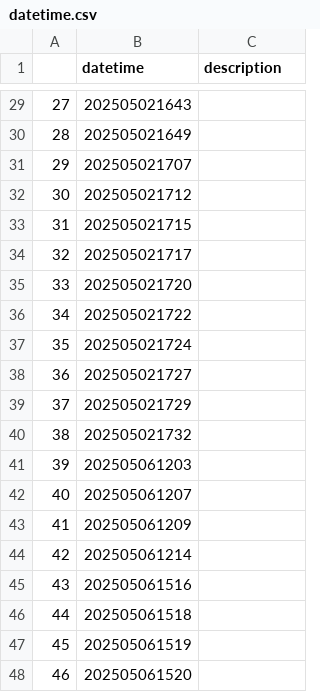
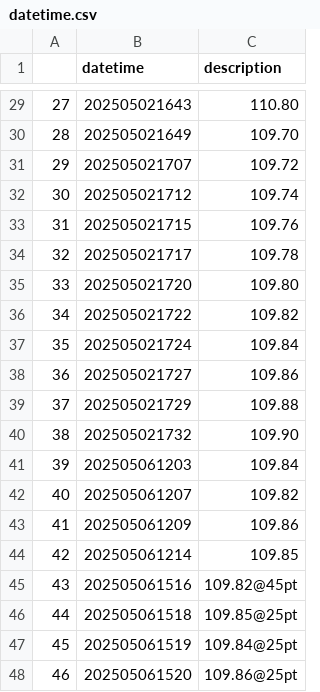
Before and after one commit to yjun0915/Lab_temp, a CSV file: ThorLabs/data/datetime.csv, drawn as a sheet; only a part is shown, gaps mark what is left out; the diff covers the shown part only.

Commit message:
add description

```diff
--- a/ThorLabs/data/datetime.csv
+++ b/ThorLabs/data/datetime.csv
@@ -29,20 +29,20 @@
-27,202505021643,""
-28,202505021649,""
-29,202505021707,""
-30,202505021712,""
-31,202505021715,""
-32,202505021717,""
-33,202505021720,""
-34,202505021722,""
-35,202505021724,""
-36,202505021727,""
-37,202505021729,""
-38,202505021732,""
-39,202505061203,""
-40,202505061207,""
-41,202505061209,""
-42,202505061214,""
-43,202505061516,""
-44,202505061518,""
-45,202505061519,""
-46,202505061520,""
+27,202505021643,"110.80"
+28,202505021649,"109.70"
+29,202505021707,"109.72"
+30,202505021712,"109.74"
+31,202505021715,"109.76"
+32,202505021717,"109.78"
+33,202505021720,"109.80"
+34,202505021722,"109.82"
+35,202505021724,"109.84"
+36,202505021727,"109.86"
+37,202505021729,"109.88"
+38,202505021732,"109.90"
+39,202505061203,"109.84"
+40,202505061207,"109.82"
+41,202505061209,"109.86"
+42,202505061214,"109.85"
+43,202505061516,"109.82@45pt"
+44,202505061518,"109.85@25pt"
+45,202505061519,"109.84@25pt"
+46,202505061520,"109.86@25pt"
```
Also changed, not shown: 27 edited cells elsewhere in this file, 1 other file.
